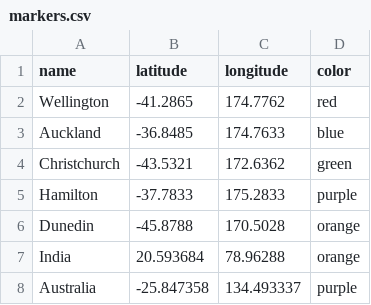
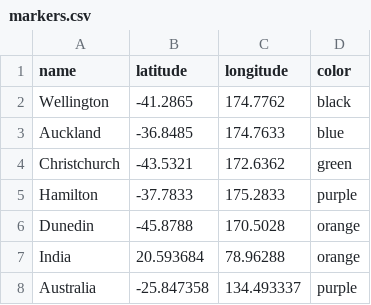
Before and after one commit to adityaverma00/map-maker, a CSV file: markers.csv, drawn as a sheet.

Commit message:
change color

```diff
--- a/markers.csv
+++ b/markers.csv
@@ -1,3 +1,3 @@
 name,latitude,longitude,color
-Wellington,-41.2865,174.7762,red
+Wellington,-41.2865,174.7762,black
 Auckland,-36.8485,174.7633,blue
```
